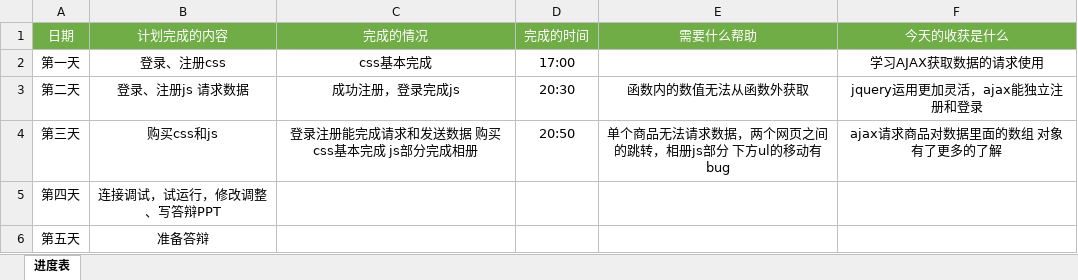
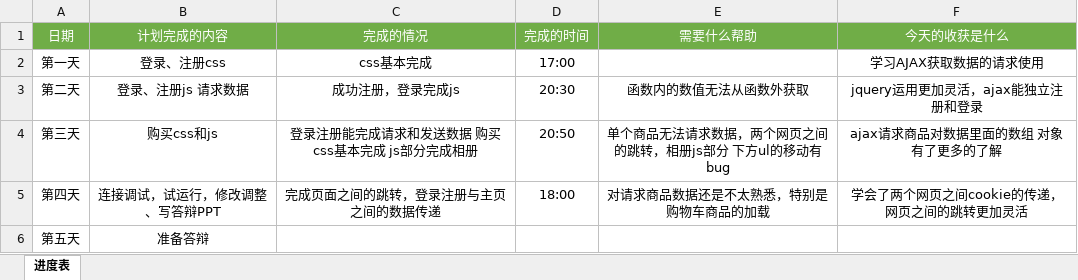
Before and after one commit to 651600562/cs-qiushuai, an Excel workbook: 【校区】-茹浪进度表.xlsx, sheet 进度表, drawn as a sheet; values as stored, in another font and other column widths than the file's, no borders; the diff names each change by its address in the sheet, - before the commit and + after, or states it on an @@ line.

Commit message:
日志，不足与收获

```diff
--- a/【校区】-茹浪进度表.xlsx (sheet 进度表)
+++ b/【校区】-茹浪进度表.xlsx (sheet 进度表)
-C5 (完成的情况): (empty)
+C5 (完成的情况): 完成页面之间的跳转，登录注册与主页之间的数据传递
-D5 (完成的时间): (empty)
+D5 (完成的时间): 18:00
-E5 (需要什么帮助): (empty)
+E5 (需要什么帮助): 对请求商品数据还是不太熟悉，特别是购物车商品的加载
-F5 (今天的收获是什么): (empty)
+F5 (今天的收获是什么): 学会了两个网页之间cookie的传递，网页之间的跳转更加灵活
```
